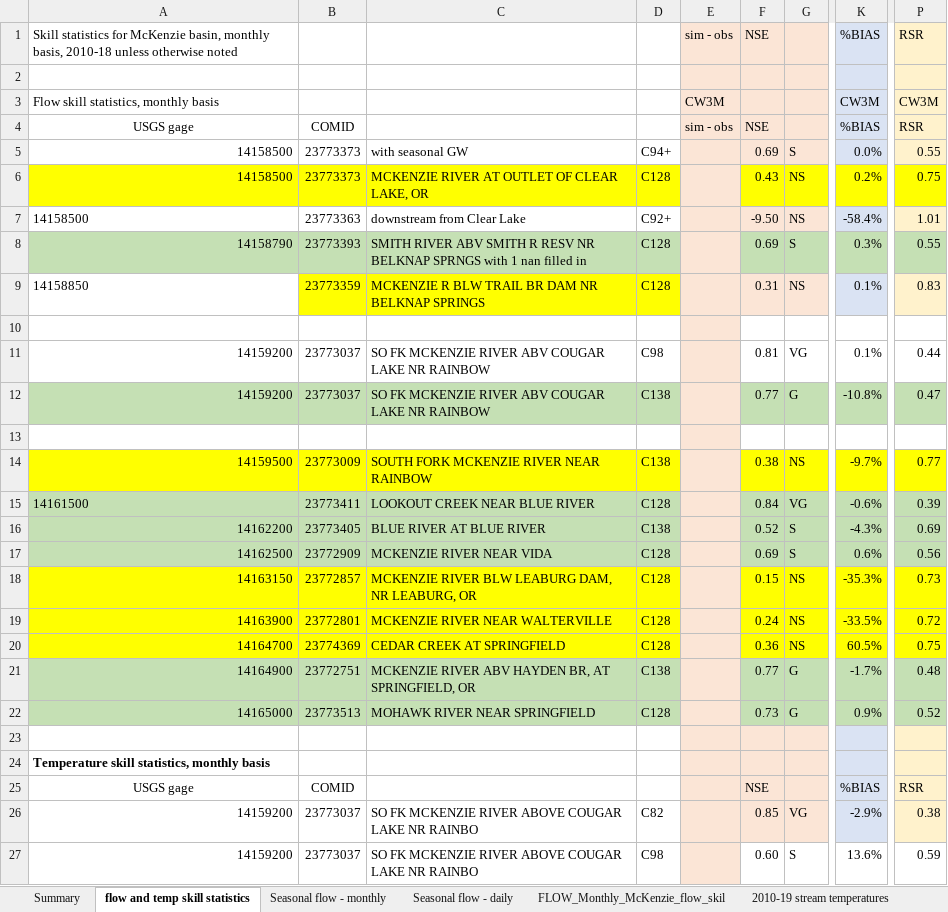
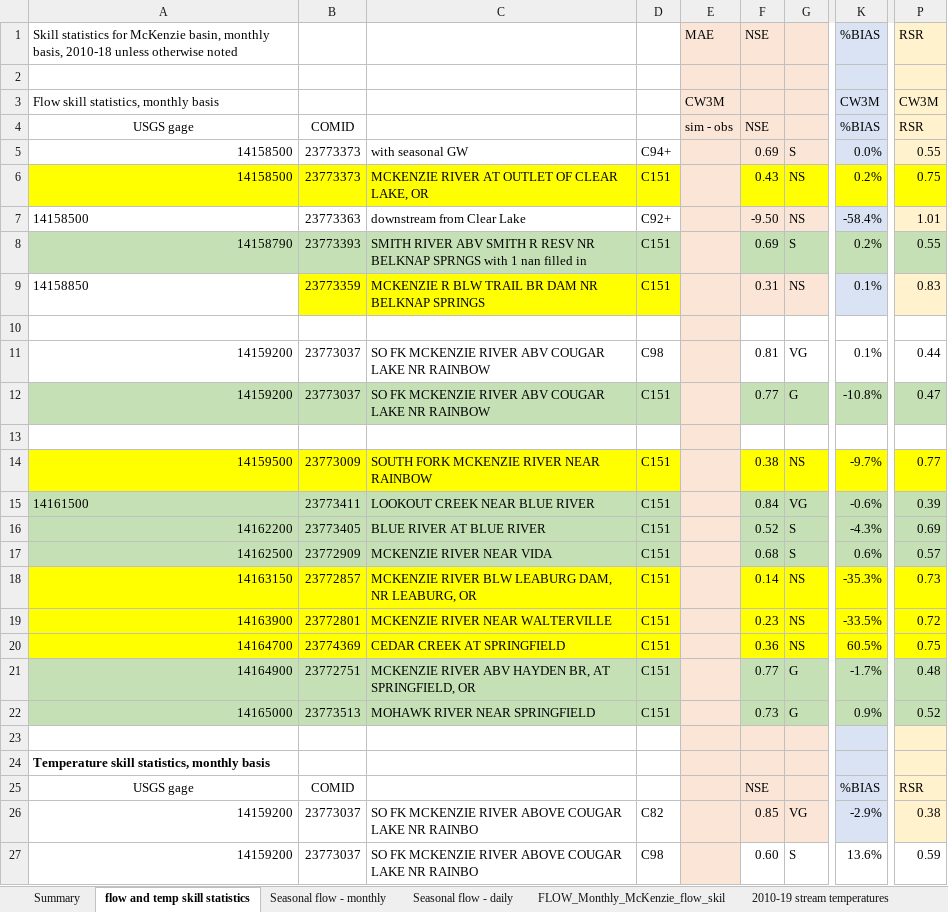
Before and after one commit to DavidConklin1947/CW3M, an Excel workbook: DataCW3M/SkillAssessment/McKenzieSummary.xlsx, sheet flow and temp skill statistics, drawn as a sheet; only a part is shown, gaps mark what is left out; values as stored, in another font and other column widths than the file's, no borders; the diff covers the shown part only; the diff names each change by its address in the sheet, - before the commit and + after, or states it on an @@ line.

```diff
--- a/DataCW3M/SkillAssessment/McKenzieSummary.xlsx (sheet flow and temp skill statistics)
+++ b/DataCW3M/SkillAssessment/McKenzieSummary.xlsx (sheet flow and temp skill statistics)
-E1: sim - obs
+E1: MAE
-D6: C128
+D6: C151
-D8:D9: C128
+D8:D9: C151
-K8: 0.3%
+K8: 0.2%
-D12: C138
+D12: C151
-D14: C138
+D14: C151
-D15: C128
+D15: C151
-D16: C138
+D16: C151
-D17:D20: C128
+D17:D20: C151
-F17: 0.69
+F17: 0.68
-P17: 0.56
+P17: 0.57
-F18: 0.15
+F18: 0.14
-F19: 0.24
+F19: 0.23
-D21: C138
+D21: C151
-D22: C128
+D22: C151
```
Also changed, not shown: 2 added rows, 8 removed rows and 22 edited cells elsewhere in this sheet, formulas that keep their value, DataCW3M/SkillAssessment/StatisticsCalculator108months.xlsx, 1 other file.
